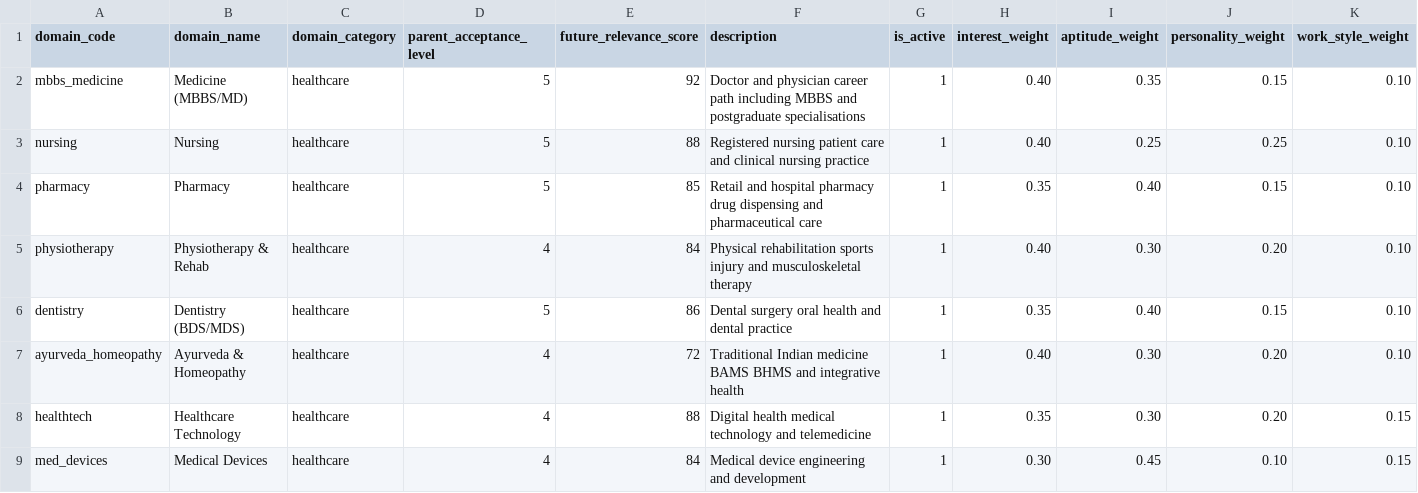
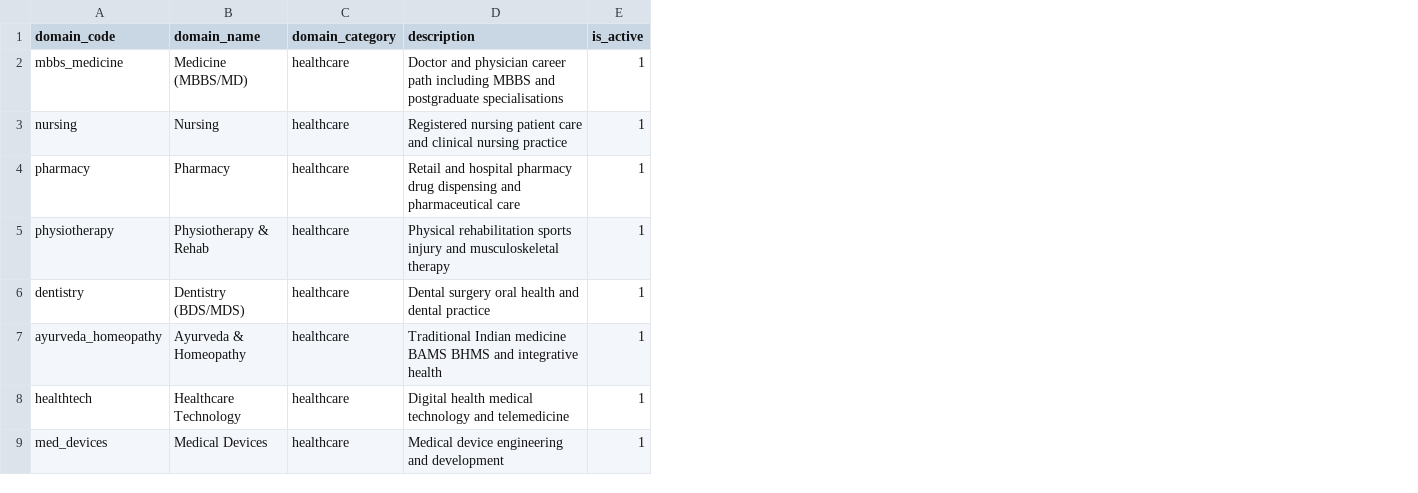
Before and after one commit to nkukadiya89/Future4u-backend, a CSV file: core/management/source/domain_master_sample.csv, drawn as a sheet; only a part is shown; the diff names each change by its address in the sheet, - before the commit and + after, or states it on an @@ line.

Commit message:
Clean up unused domain fields and old master files

```diff
--- a/core/management/source/domain_master_sample.csv
+++ b/core/management/source/domain_master_sample.csv
-column D (parent_acceptance_level), rows 2-9: 5 | 5 | 5 | 4 | 5 | 4 | 4 | 4
-column E (future_relevance_score), rows 2-9: 92 | 88 | 85 | 84 | 86 | 72 | 88 | 84
-column H (interest_weight), rows 2-9: 0.40 | 0.40 | 0.35 | 0.40 | 0.35 | 0.40 | 0.35 | 0.30
-column I (aptitude_weight), rows 2-9: 0.35 | 0.25 | 0.40 | 0.30 | 0.40 | 0.30 | 0.30 | 0.45
-column J (personality_weight), rows 2-9: 0.15 | 0.25 | 0.15 | 0.20 | 0.15 | 0.20 | 0.20 | 0.10
-column K (work_style_weight), rows 2-9: 0.10 | 0.10 | 0.10 | 0.10 | 0.10 | 0.10 | 0.15 | 0.15
```
Also changed, not shown: 37 other files.
